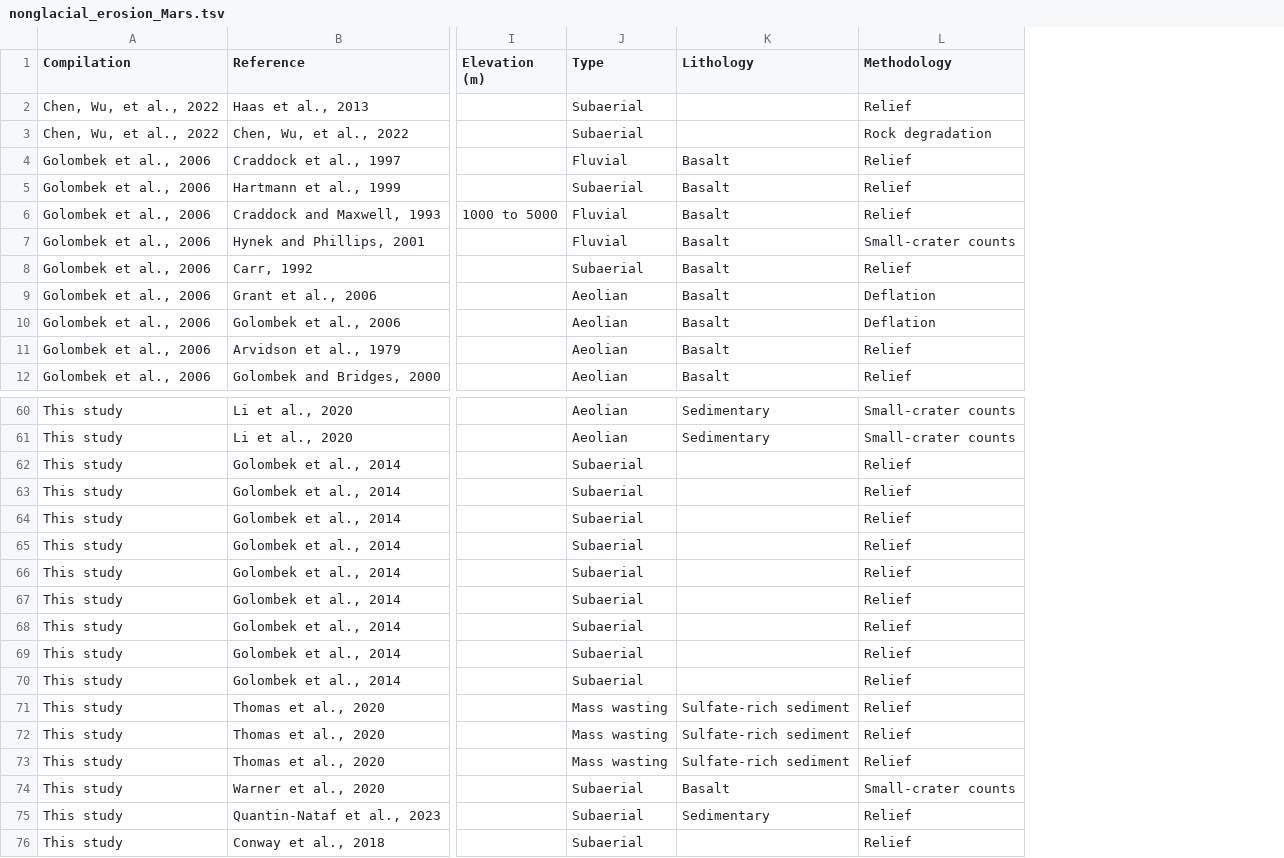
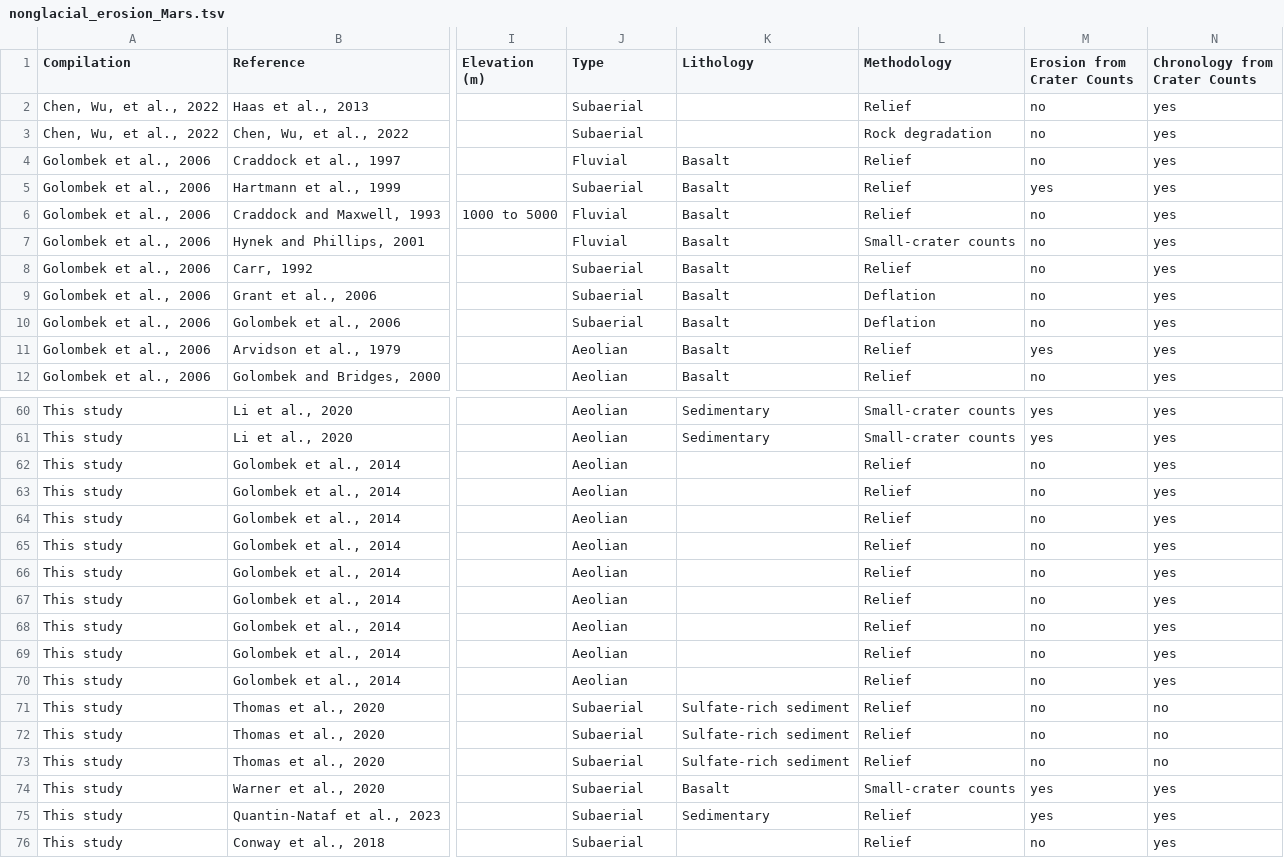
Before and after one commit to mansakrishna23/glacial_erosion_rates, a TSV file: data/nonglacial_erosion_Mars.tsv, drawn as a sheet; only a part is shown, gaps mark what is left out; the diff covers the shown part only; the diff names each change by its address in the sheet, - before the commit and + after, or states it on an @@ line.

Commit message:
Update mars data with new categories

```diff
--- a/data/nonglacial_erosion_Mars.tsv
+++ b/data/nonglacial_erosion_Mars.tsv
+column M (Erosion from Crater Counts), rows 2-12: no | no | no | yes | no | no | no | no | no | yes | no; rows 60-76: yes | yes | no | no | no | no | no | no | no | no | no | no | no | no | yes | yes | no
+column N (Chronology from Crater Counts), rows 2-12: all yes; rows 60-76: yes | yes | yes | yes | yes | yes | yes | yes | yes | yes | yes | no | no | no | yes | yes | yes
-J9:J10 (Type): Aeolian
+J9:J10 (Type): Subaerial
-J62:J70 (Type): Subaerial
+J62:J70 (Type): Aeolian
-J71:J73 (Type): Mass wasting
+J71:J73 (Type): Subaerial
```
Also changed, not shown: 1 edited cell elsewhere in this file, data/glacial_erosion_Mars.tsv.
